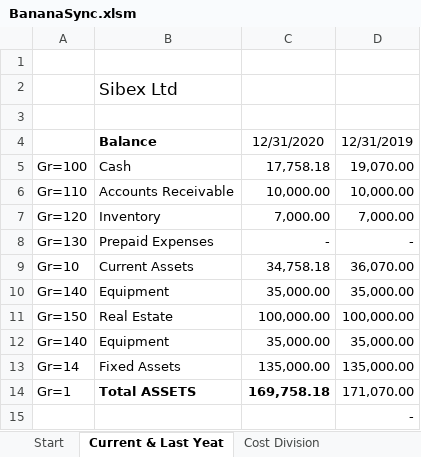
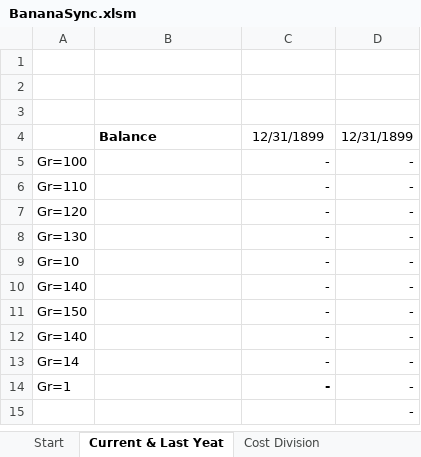
Before and after one commit to BananaAccounting/General, an Excel workbook: ExcelFunctions/BananaSync.xlsm, sheet Current & Last Yeat, drawn as a sheet; only a part is shown; values as stored, in another font and other column widths than the file's, no borders; removed rows and columns are numbered as before the commit, all else as after; the diff covers the shown part only; the diff names each change by its address in the sheet, - before the commit and + after, or states it on an @@ line.

```diff
--- a/ExcelFunctions/BananaSync.xlsm (sheet Current & Last Yeat)
+++ b/ExcelFunctions/BananaSync.xlsm (sheet Current & Last Yeat)
-row 2:  | Sibex Ltd
+row 3: (empty)
-C4: 12/31/2020
+C4: 12/31/1899
-D4: 12/31/2019
+D4: 12/31/1899
-B5: Cash
+B5: (empty)
-C5: 17,758.18
+C5: -
-D5: 19,070.00
+D5: -
-B6: Accounts Receivable
+B6: (empty)
-C6: 10,000.00
+C6: -
-D6: 10,000.00
+D6: -
-B7: Inventory
+B7: (empty)
-C7: 7,000.00
+C7: -
-D7: 7,000.00
+D7: -
-B8: Prepaid Expenses
+B8: (empty)
-B9: Current Assets
+B9: (empty)
-C9: 34,758.18
+C9: -
-D9: 36,070.00
+D9: -
-B10: Equipment
+B10: (empty)
-C10: 35,000.00
+C10: -
-D10: 35,000.00
+D10: -
-B11: Real Estate
+B11: (empty)
-C11: 100,000.00
+C11: -
-D11: 100,000.00
+D11: -
-B12: Equipment
+B12: (empty)
-C12: 35,000.00
+C12: -
-D12: 35,000.00
+D12: -
-B13: Fixed Assets
+B13: (empty)
-C13: 135,000.00
+C13: -
-D13: 135,000.00
+D13: -
-B14: Total ASSETS
+B14: (empty)
-C14: 169,758.18
+C14: -
-D14: 171,070.00
+D14: -
```
Also changed, not shown: 1 added row, 1 removed row and 34 edited cells elsewhere in this sheet, sheet Cost Division, sheet Segments, sheet Start, formulas that keep their value, charts or pictures, ExcelFunctions/BananaSyncUseAll.xlsm, 2 other files.
